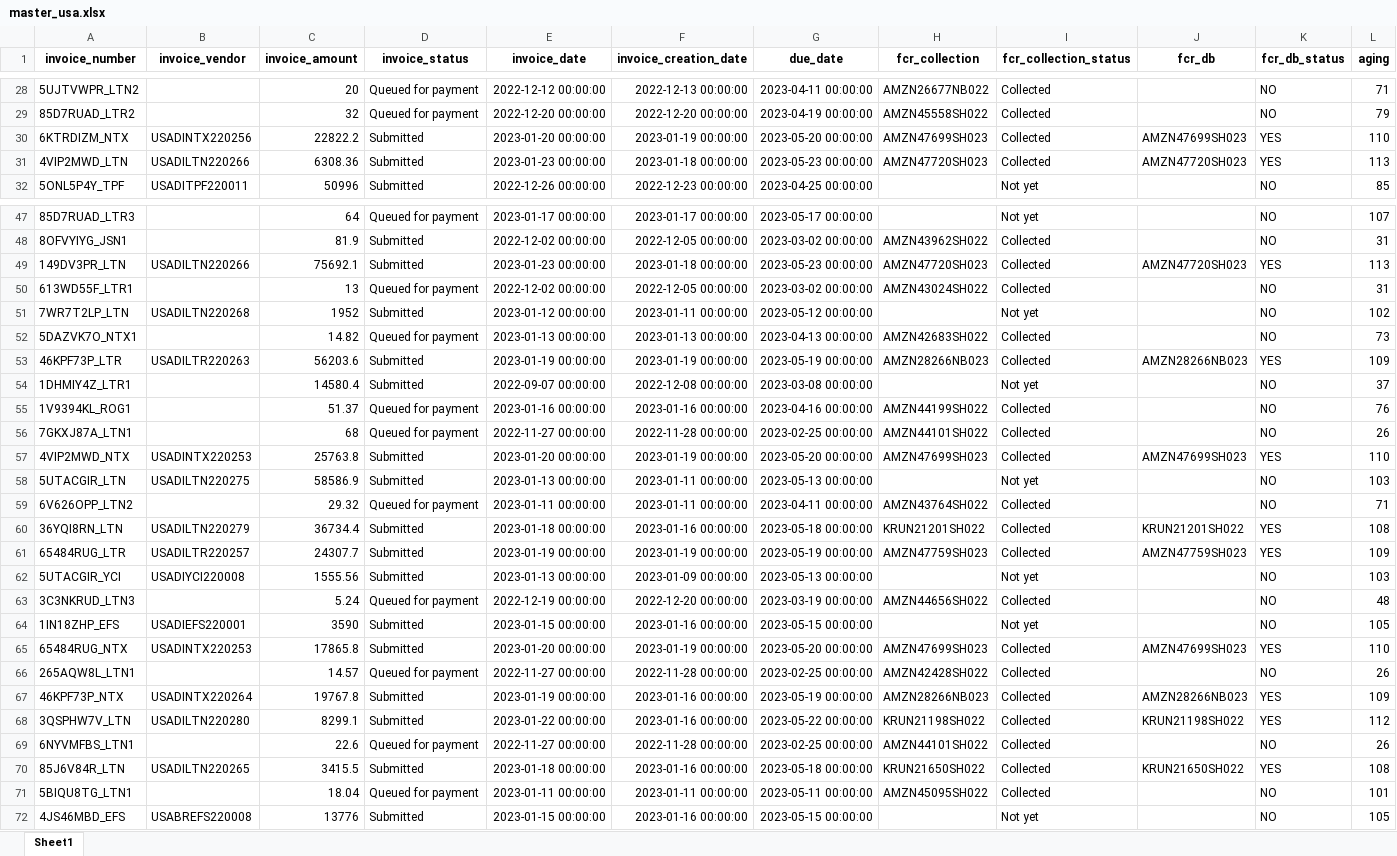
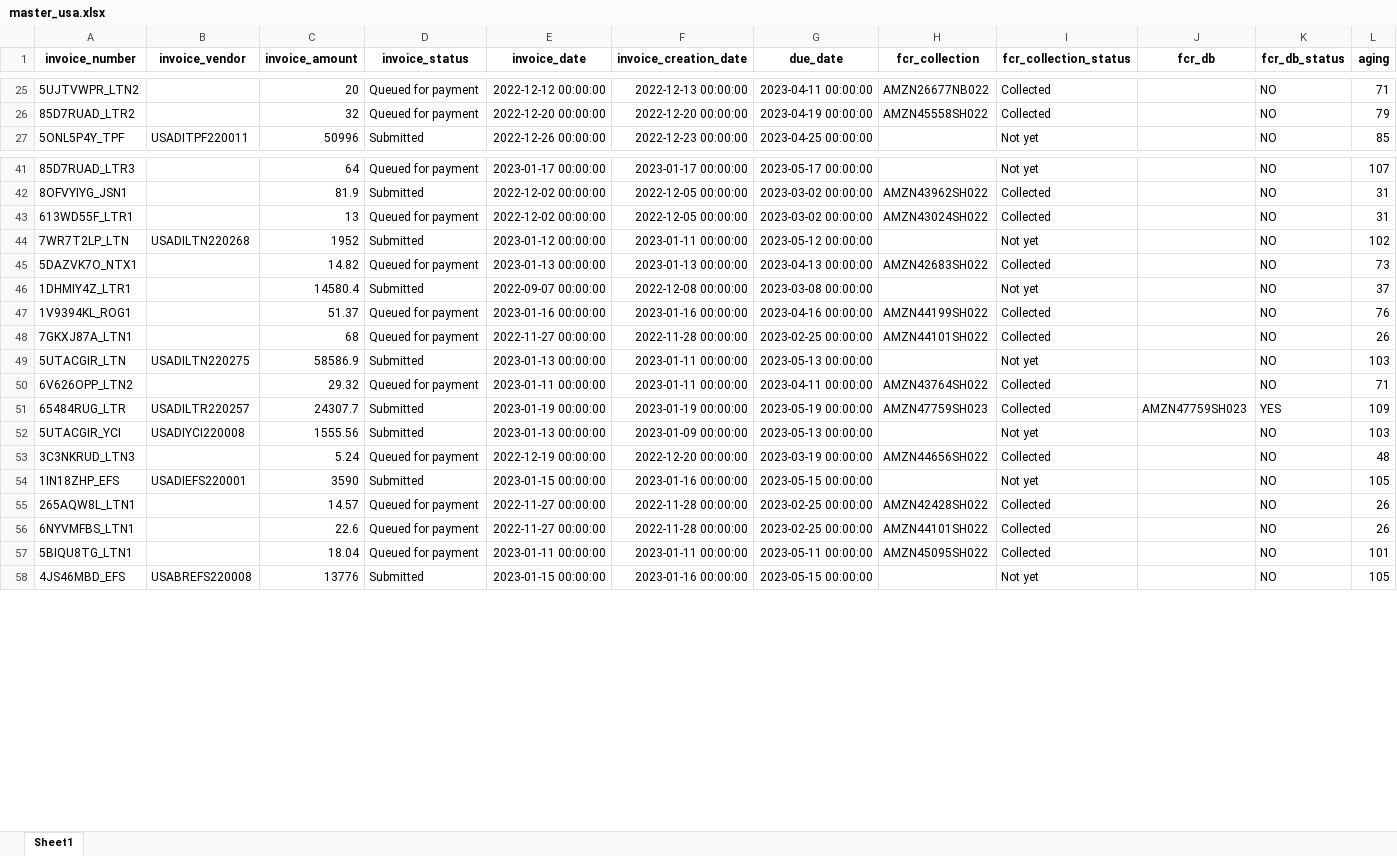
Before and after one commit to duy612/yes4all_invoice, an Excel workbook: master_usa.xlsx, sheet Sheet1, drawn as a sheet; only a part is shown, gaps mark what is left out; values as stored, in another font and other column widths than the file's, no borders; rows hold the shown columns only; the diff covers the shown part only; the diff names each change by its address in the sheet, - before the commit and + after, or states it on an @@ line.

```diff
--- a/master_usa.xlsx (sheet Sheet1)
+++ b/master_usa.xlsx (sheet Sheet1)
-row 30: 6KTRDIZM_NTX | USADINTX220256 | 22822.2 | Submitted | 2023-01-20 00:00:00 | 2023-01-19 00:00:00 | 2023-05-20 00:00:00 | AMZN47699SH023 | Collected | AMZN47699SH023 | YES | 110
-row 31: 4VIP2MWD_LTN | USADILTN220266 | 6308.36 | Submitted | 2023-01-23 00:00:00 | 2023-01-18 00:00:00 | 2023-05-23 00:00:00 | AMZN47720SH023 | Collected | AMZN47720SH023 | YES | 113
-row 49: 149DV3PR_LTN | USADILTN220266 | 75692.1 | Submitted | 2023-01-23 00:00:00 | 2023-01-18 00:00:00 | 2023-05-23 00:00:00 | AMZN47720SH023 | Collected | AMZN47720SH023 | YES | 113
-row 53: 46KPF73P_LTR | USADILTR220263 | 56203.6 | Submitted | 2023-01-19 00:00:00 | 2023-01-19 00:00:00 | 2023-05-19 00:00:00 | AMZN28266NB023 | Collected | AMZN28266NB023 | YES | 109
-row 57: 4VIP2MWD_NTX | USADINTX220253 | 25763.8 | Submitted | 2023-01-20 00:00:00 | 2023-01-19 00:00:00 | 2023-05-20 00:00:00 | AMZN47699SH023 | Collected | AMZN47699SH023 | YES | 110
-row 60: 36YQI8RN_LTN | USADILTN220279 | 36734.4 | Submitted | 2023-01-18 00:00:00 | 2023-01-16 00:00:00 | 2023-05-18 00:00:00 | KRUN21201SH022 | Collected | KRUN21201SH022 | YES | 108
-row 65: 65484RUG_NTX | USADINTX220253 | 17865.8 | Submitted | 2023-01-20 00:00:00 | 2023-01-19 00:00:00 | 2023-05-20 00:00:00 | AMZN47699SH023 | Collected | AMZN47699SH023 | YES | 110
-row 67: 46KPF73P_NTX | USADINTX220264 | 19767.8 | Submitted | 2023-01-19 00:00:00 | 2023-01-16 00:00:00 | 2023-05-19 00:00:00 | AMZN28266NB023 | Collected | AMZN28266NB023 | YES | 109
-row 68: 3QSPHW7V_LTN | USADILTN220280 | 8299.1 | Submitted | 2023-01-22 00:00:00 | 2023-01-16 00:00:00 | 2023-05-22 00:00:00 | KRUN21198SH022 | Collected | KRUN21198SH022 | YES | 112
-row 70: 85J6V84R_LTN | USADILTN220265 | 3415.5 | Submitted | 2023-01-18 00:00:00 | 2023-01-16 00:00:00 | 2023-05-18 00:00:00 | KRUN21650SH022 | Collected | KRUN21650SH022 | YES | 108
```
Also changed, not shown: 14 removed rows elsewhere in this sheet, master_inter.xlsx, mirror.xlsx, 1 other file.
